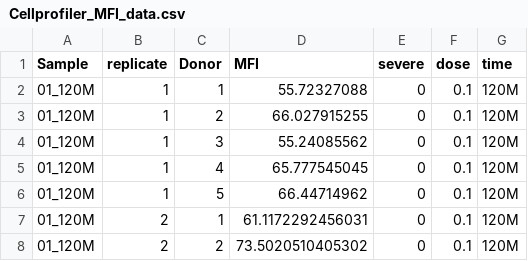
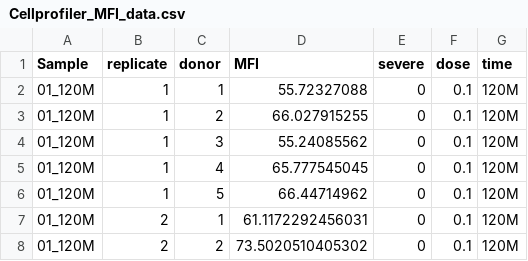
Before and after one commit to youyifong/donor-keratinocyte-fibroblast-ifng, a CSV file: data/Cellprofiler_MFI_data.csv, drawn as a sheet; only a part is shown.

```diff
--- a/data/Cellprofiler_MFI_data.csv
+++ b/data/Cellprofiler_MFI_data.csv
@@ -1,2 +1,2 @@
-"Sample","replicate","Donor","MFI","severe","dose","time"
+"Sample","replicate","donor","MFI","severe","dose","time"
 "01_120M",1,"1",55.72327088,0,"0.1","120M"
```
Also changed, not shown: 3 other files.
